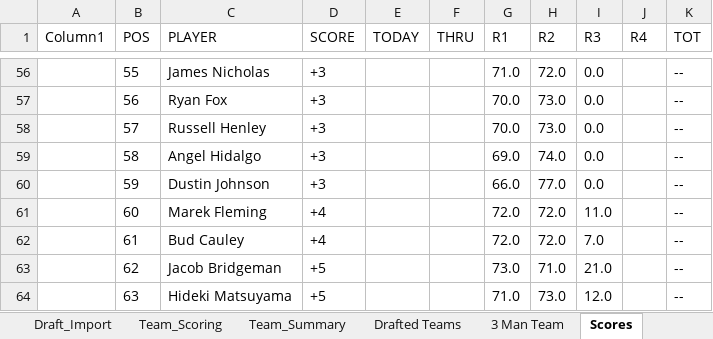
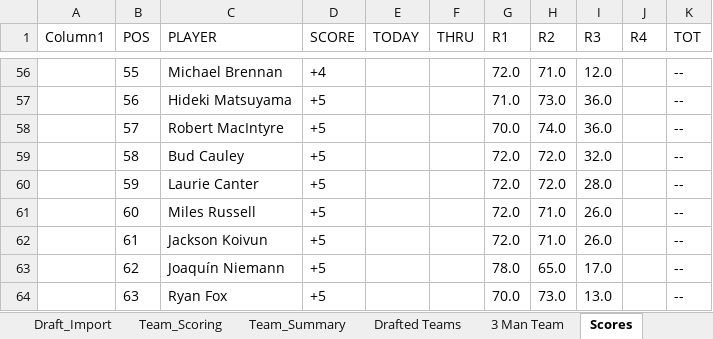
Before and after one commit to Melbs98/2027-Masters-Ctown, an Excel workbook: data/2027 Masters Draft & Scoreboard.xlsx, sheet Scores, drawn as a sheet; only a part is shown, gaps mark what is left out; values as stored, in another font and other column widths than the file's, no borders; table styles not drawn; the diff covers the shown part only; the diff names each change by its address in the sheet, - before the commit and + after, or states it on an @@ line.

```diff
--- a/data/2027 Masters Draft & Scoreboard.xlsx (sheet Scores)
+++ b/data/2027 Masters Draft & Scoreboard.xlsx (sheet Scores)
-C56 (PLAYER): James Nicholas
+C56 (PLAYER): Michael Brennan
-D56 (SCORE): +3
+D56 (SCORE): +4
-G56 (R1): 71.0
+G56 (R1): 72.0
-H56 (R2): 72.0
+H56 (R2): 71.0
-I56 (R3): 0.0
+I56 (R3): 12.0
-C57 (PLAYER): Ryan Fox
+C57 (PLAYER): Hideki Matsuyama
-D57:D60 (SCORE): +3
+D57:D60 (SCORE): +5
-G57 (R1): 70.0
+G57 (R1): 71.0
-I57:I58 (R3): 0.0
+I57:I58 (R3): 36.0
-C58 (PLAYER): Russell Henley
+C58 (PLAYER): Robert MacIntyre
-H58 (R2): 73.0
+H58 (R2): 74.0
-C59 (PLAYER): Angel Hidalgo
+C59 (PLAYER): Bud Cauley
-G59 (R1): 69.0
+G59 (R1): 72.0
-H59 (R2): 74.0
+H59 (R2): 72.0
-I59 (R3): 0.0
+I59 (R3): 32.0
-C60 (PLAYER): Dustin Johnson
+C60 (PLAYER): Laurie Canter
-G60 (R1): 66.0
+G60 (R1): 72.0
-H60 (R2): 77.0
+H60 (R2): 72.0
-I60 (R3): 0.0
+I60 (R3): 28.0
-C61 (PLAYER): Marek Fleming
+C61 (PLAYER): Miles Russell
-D61:D62 (SCORE): +4
+D61:D62 (SCORE): +5
-H61:H62 (R2): 72.0
+H61:H62 (R2): 71.0
-I61 (R3): 11.0
+I61 (R3): 26.0
-C62 (PLAYER): Bud Cauley
+C62 (PLAYER): Jackson Koivun
-I62 (R3): 7.0
+I62 (R3): 26.0
-C63 (PLAYER): Jacob Bridgeman
+C63 (PLAYER): Joaquín Niemann
-G63 (R1): 73.0
+G63 (R1): 78.0
-H63 (R2): 71.0
+H63 (R2): 65.0
-I63 (R3): 21.0
+I63 (R3): 17.0
-C64 (PLAYER): Hideki Matsuyama
+C64 (PLAYER): Ryan Fox
-G64 (R1): 71.0
+G64 (R1): 70.0
-I64 (R3): 12.0
+I64 (R3): 13.0
```
Also changed, not shown: 108 edited cells elsewhere in this sheet, 1 other file.
